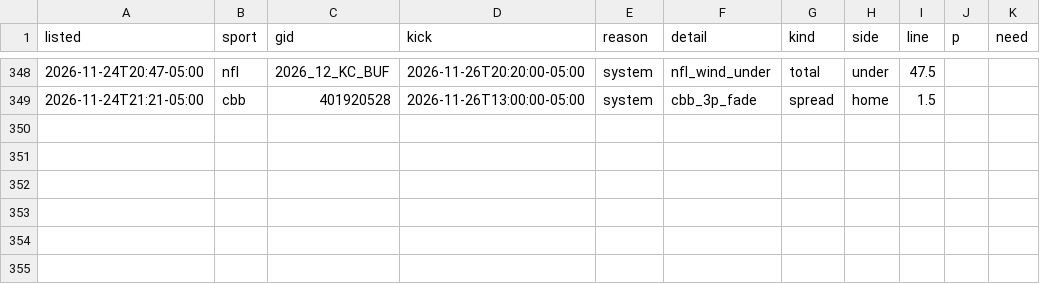
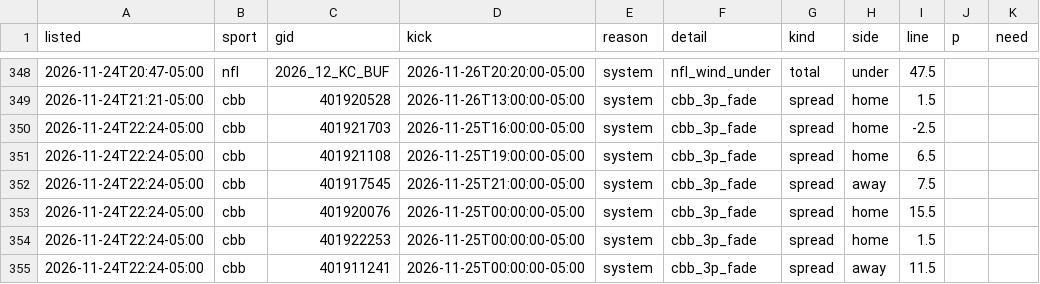
Before and after one commit to dylankelly0233-hoops/alphapoint-dashboards, a CSV file: best_spots_log.csv, drawn as a sheet; only a part is shown, gaps mark what is left out; the diff names each change by its address in the sheet, - before the commit and + after, or states it on an @@ line.

```diff
--- a/best_spots_log.csv
+++ b/best_spots_log.csv
+row 350: 2026-11-24T22:24-05:00 | cbb | 401921703 | 2026-11-25T16:00:00-05:00 | system | cbb_3p_fade | spread | home | -2.5
+row 351: 2026-11-24T22:24-05:00 | cbb | 401921108 | 2026-11-25T19:00:00-05:00 | system | cbb_3p_fade | spread | home | 6.5
+row 352: 2026-11-24T22:24-05:00 | cbb | 401917545 | 2026-11-25T21:00:00-05:00 | system | cbb_3p_fade | spread | away | 7.5
+row 353: 2026-11-24T22:24-05:00 | cbb | 401920076 | 2026-11-25T00:00:00-05:00 | system | cbb_3p_fade | spread | home | 15.5
+row 354: 2026-11-24T22:24-05:00 | cbb | 401922253 | 2026-11-25T00:00:00-05:00 | system | cbb_3p_fade | spread | home | 1.5
+row 355: 2026-11-24T22:24-05:00 | cbb | 401911241 | 2026-11-25T00:00:00-05:00 | system | cbb_3p_fade | spread | away | 11.5
```
Also changed, not shown: line_history_cbb.csv, line_history_cfb.csv, 13 other files.
